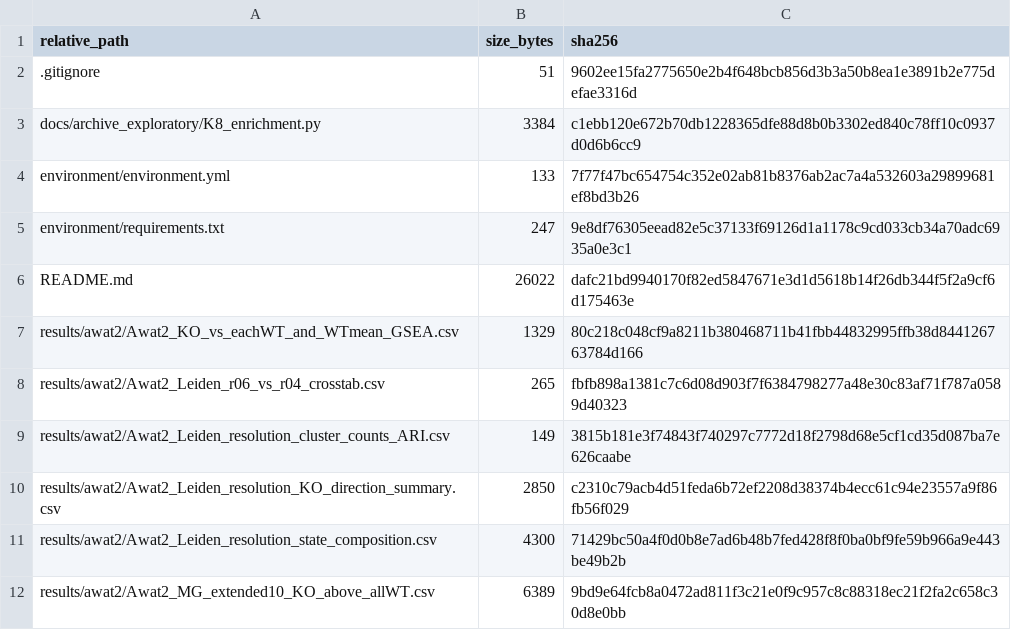
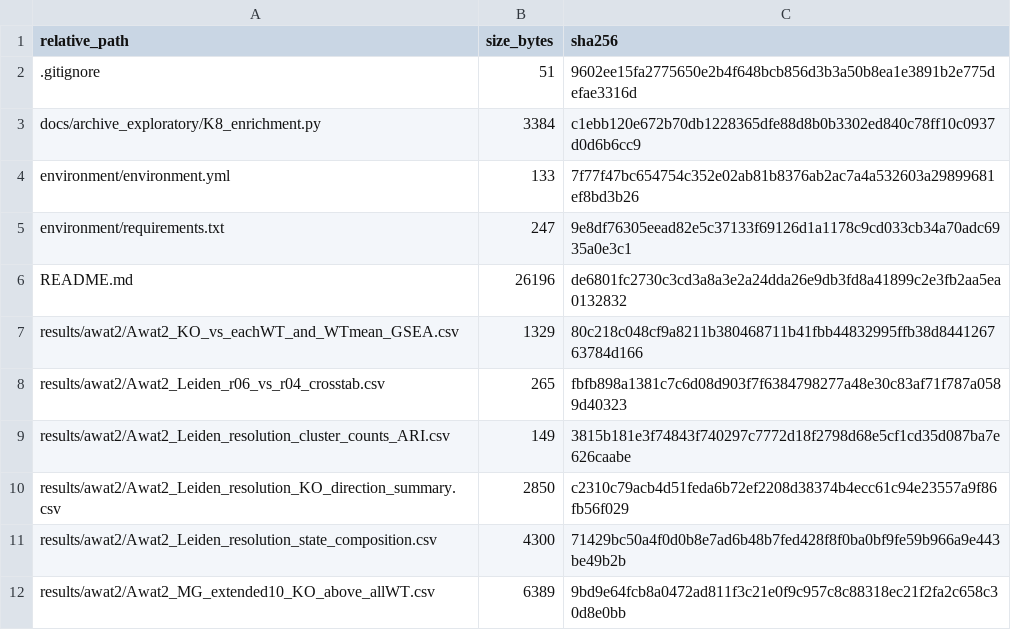
Before and after one commit to benteng-ma/MGD-CoreBranch, a CSV file: MANIFEST.csv, drawn as a sheet; only a part is shown.

```diff
--- a/MANIFEST.csv
+++ b/MANIFEST.csv
@@ -5,3 +5,3 @@ environment/environment.yml,133,7f77f47bc654754c352e02ab81b8376ab2ac7a4a532603a2
 environment/requirements.txt,247,9e8df76305eead82e5c37133f69126d1a1178c9cd033cb34a70adc6935a0e3c1
-README.md,26022,dafc21bd9940170f82ed5847671e3d1d5618b14f26db344f5f2a9cf6d175463e
+README.md,26196,de6801fc2730c3cd3a8a3e2a24dda26e9db3fd8a41899c2e3fb2aa5ea0132832
 results/awat2/Awat2_KO_vs_eachWT_and_WTmean_GSEA.csv,1329,80c218c048cf9a8211b380468711b41fbb44832995ffb38d844126763784d166
```
Also changed, not shown: 2 other files.
